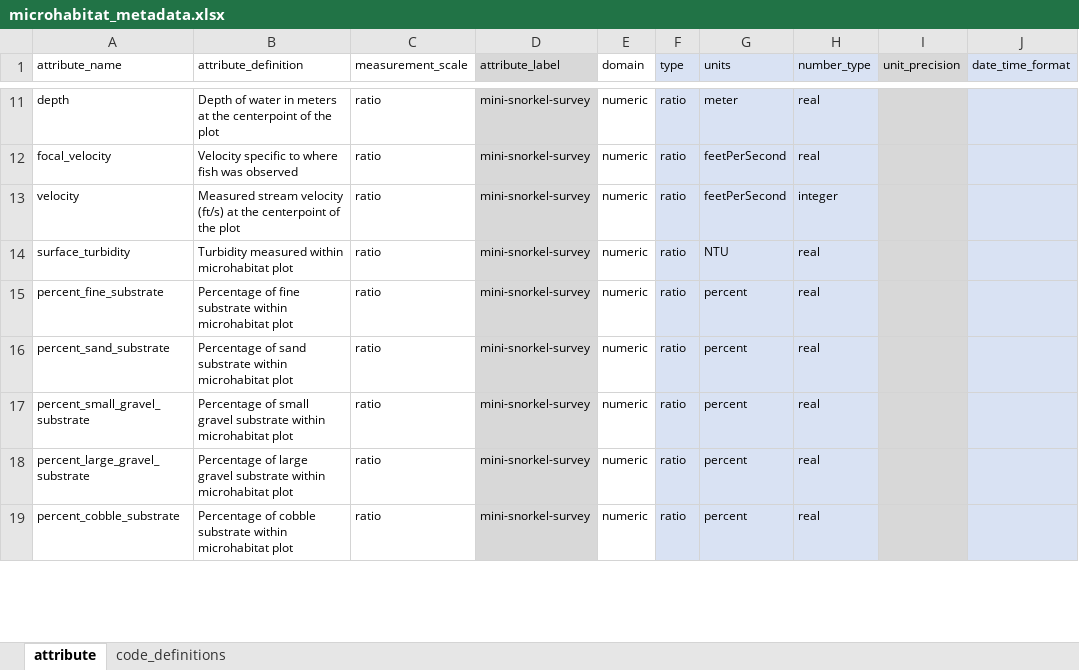
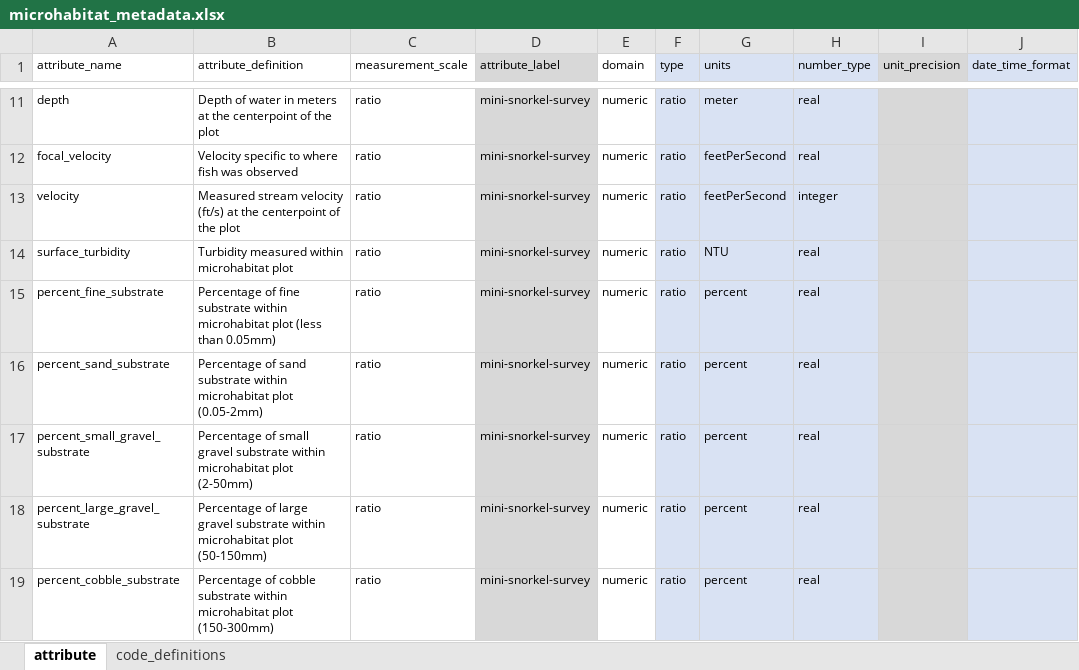
Before and after one commit to FlowWest/feather-mini-snorkel, an Excel workbook: data-raw/metadata/microhabitat_metadata.xlsx, sheet attribute, drawn as a sheet; only a part is shown, gaps mark what is left out; values as stored, in another font and other column widths than the file's, no borders; the diff covers the shown part only; the diff names each change by its address in the sheet, - before the commit and + after, or states it on an @@ line.

```diff
--- a/data-raw/metadata/microhabitat_metadata.xlsx (sheet attribute)
+++ b/data-raw/metadata/microhabitat_metadata.xlsx (sheet attribute)
-B15 (attribute_definition): …microhabitat plot
+B15 (attribute_definition): …microhabitat plot (less than 0.05mm)
-B16 (attribute_definition): …microhabitat plot
+B16 (attribute_definition): …microhabitat plot (0.05-2mm)
-B17 (attribute_definition): …microhabitat plot
+B17 (attribute_definition): …microhabitat plot (2-50mm)
-B18 (attribute_definition): …microhabitat plot
+B18 (attribute_definition): …microhabitat plot (50-150mm)
-B19 (attribute_definition): …microhabitat plot
+B19 (attribute_definition): …microhabitat plot (150-300mm)
```
Also changed, not shown: 5 edited cells elsewhere in this sheet, data-raw/metadata/feather_mini_snorkel_metadata.xlsx, data-raw/metadata/survey_locations_metadata.xlsx, 3 other files.
